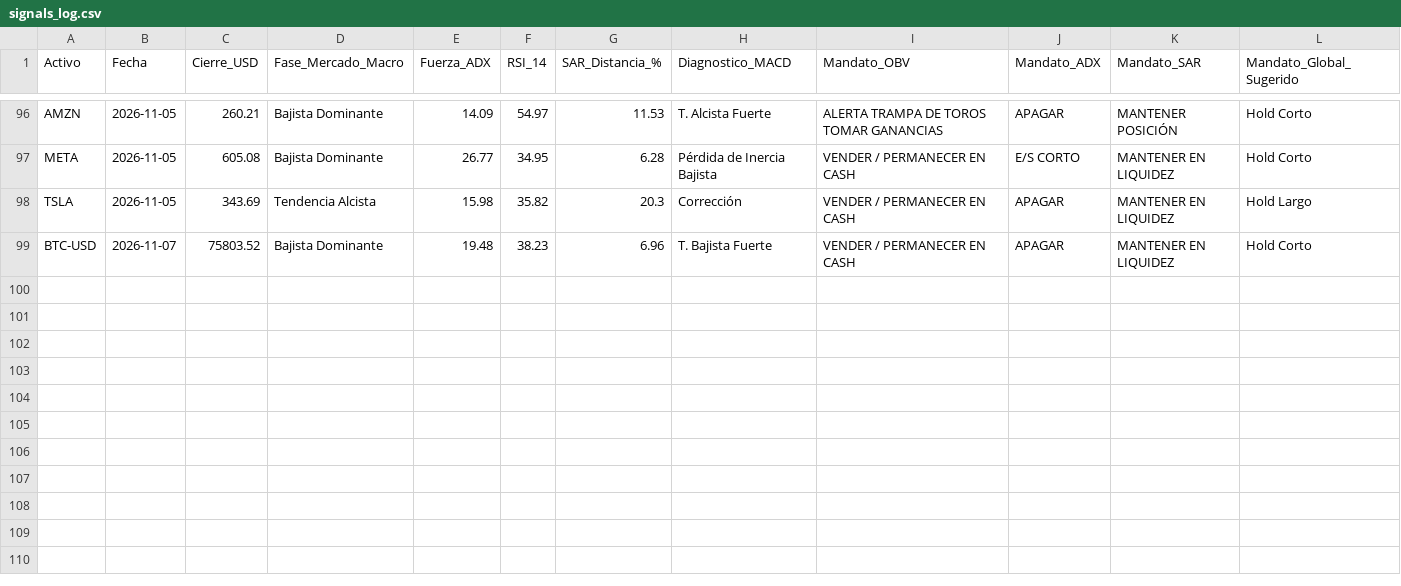
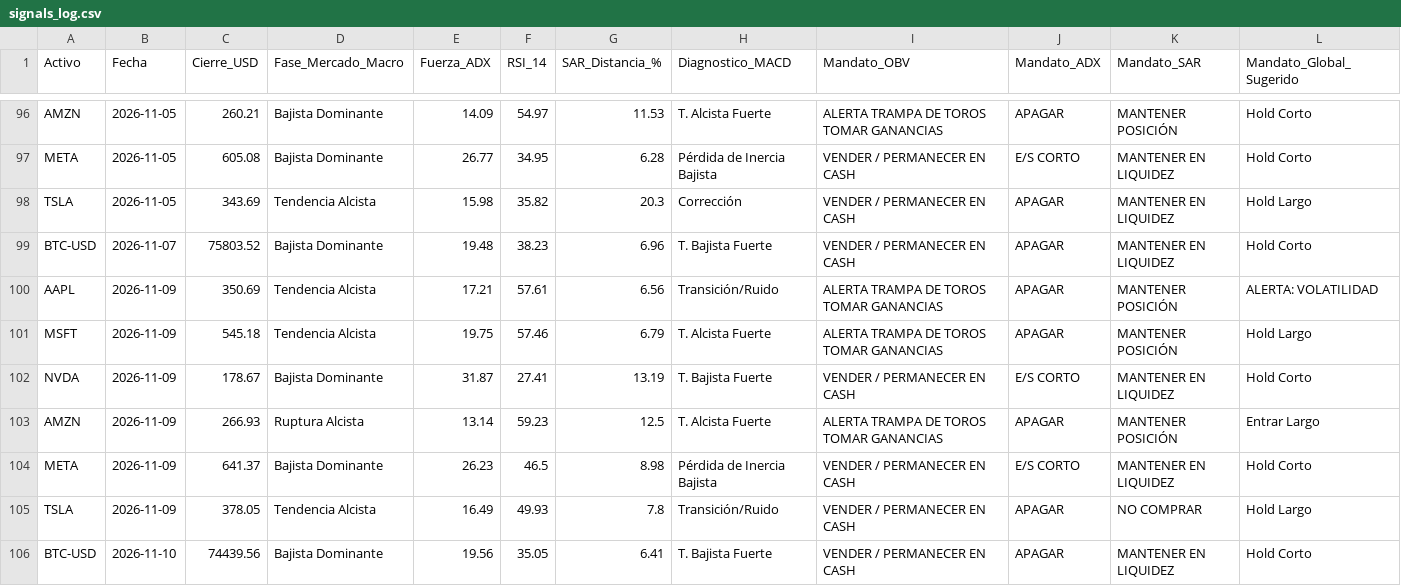
Before and after one commit to Mizaellsuarez/diplomado_bot, a CSV file: data/signals_log.csv, drawn as a sheet; only a part is shown, gaps mark what is left out; the diff names each change by its address in the sheet, - before the commit and + after, or states it on an @@ line.

```diff
--- a/data/signals_log.csv
+++ b/data/signals_log.csv
+row 100: AAPL | 2026-11-09 | 350.69 | Tendencia Alcista | 17.21 | 57.61 | 6.56 | Transición/Ruido | ALERTA TRAMPA DE TOROS TOMAR GANANCIAS | APAGAR | MANTENER POSICIÓN | ALERTA: VOLATILIDAD
+row 101: MSFT | 2026-11-09 | 545.18 | Tendencia Alcista | 19.75 | 57.46 | 6.79 | T. Alcista Fuerte | ALERTA TRAMPA DE TOROS TOMAR GANANCIAS | APAGAR | MANTENER POSICIÓN | Hold Largo
+row 102: NVDA | 2026-11-09 | 178.67 | Bajista Dominante | 31.87 | 27.41 | 13.19 | T. Bajista Fuerte | VENDER / PERMANECER EN CASH | E/S CORTO | MANTENER EN LIQUIDEZ | Hold Corto
+row 103: AMZN | 2026-11-09 | 266.93 | Ruptura Alcista | 13.14 | 59.23 | 12.5 | T. Alcista Fuerte | ALERTA TRAMPA DE TOROS TOMAR GANANCIAS | APAGAR | MANTENER POSICIÓN | Entrar Largo
+row 104: META | 2026-11-09 | 641.37 | Bajista Dominante | 26.23 | 46.5 | 8.98 | Pérdida de Inercia Bajista | VENDER / PERMANECER EN CASH | E/S CORTO | MANTENER EN LIQUIDEZ | Hold Corto
+row 105: TSLA | 2026-11-09 | 378.05 | Tendencia Alcista | 16.49 | 49.93 | 7.8 | Transición/Ruido | VENDER / PERMANECER EN CASH | APAGAR | NO COMPRAR | Hold Largo
+row 106: BTC-USD | 2026-11-10 | 74439.56 | Bajista Dominante | 19.56 | 35.05 | 6.41 | T. Bajista Fuerte | VENDER / PERMANECER EN CASH | APAGAR | MANTENER EN LIQUIDEZ | Hold Corto
```
Also changed, not shown: 1 other file.
